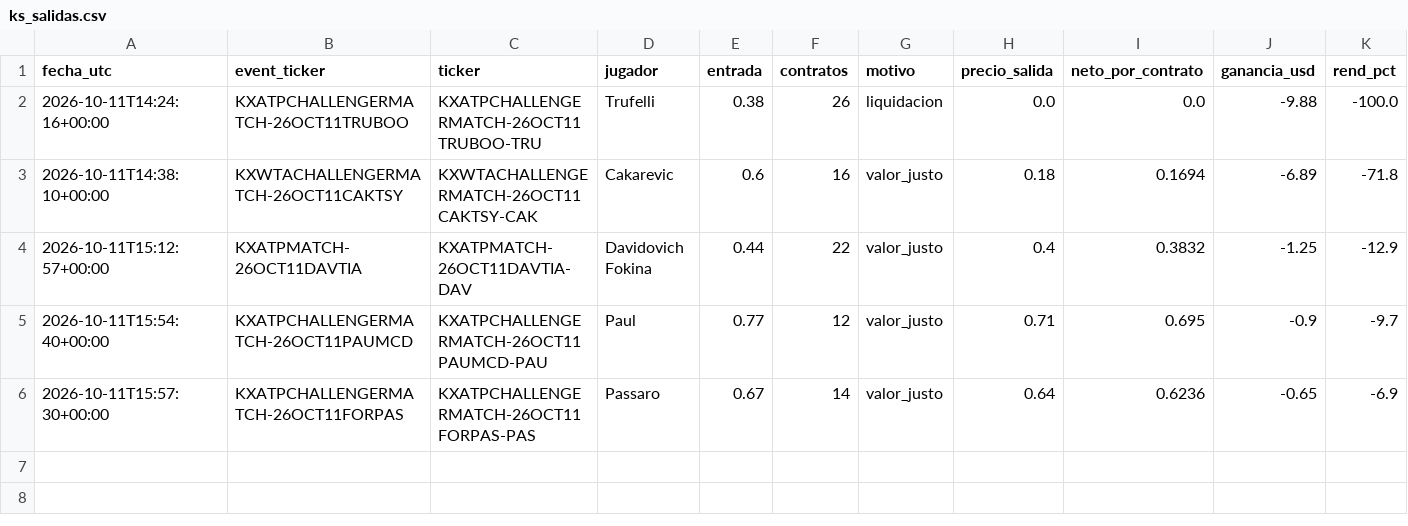
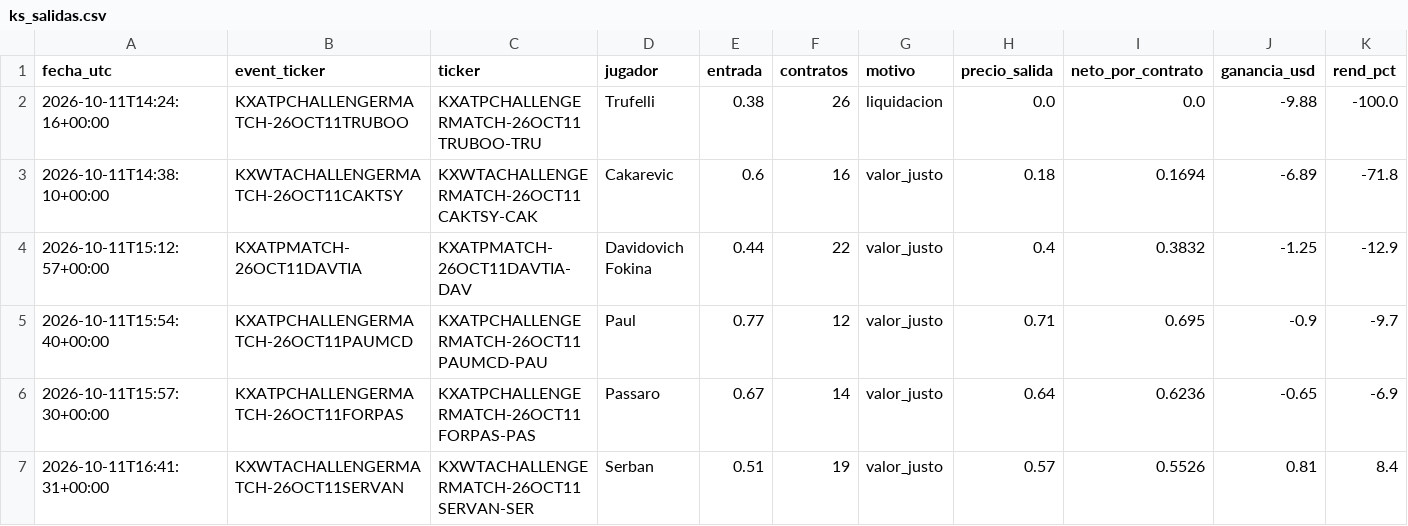
Before and after one commit to dineroforever/tenis-alertas, a CSV file: ks_salidas.csv, drawn as a sheet.

```diff
--- a/ks_salidas.csv
+++ b/ks_salidas.csv
@@ -6 +6,2 @@ fecha_utc,event_ticker,ticker,jugador,entrada,contratos,motivo,precio_salida,net
 2026-10-11T15:57:30+00:00,KXATPCHALLENGERMATCH-26OCT11FORPAS,KXATPCHALLENGERMATCH-26OCT11FORPAS-PAS,Passaro,0.67,14,valor_justo,0.64,0.6236,-0.65,-6.9
+2026-10-11T16:41:31+00:00,KXWTACHALLENGERMATCH-26OCT11SERVAN,KXWTACHALLENGERMATCH-26OCT11SERVAN-SER,Serban,0.51,19,valor_justo,0.57,0.5526,0.81,8.4
```
Also changed, not shown: 1 other file.
